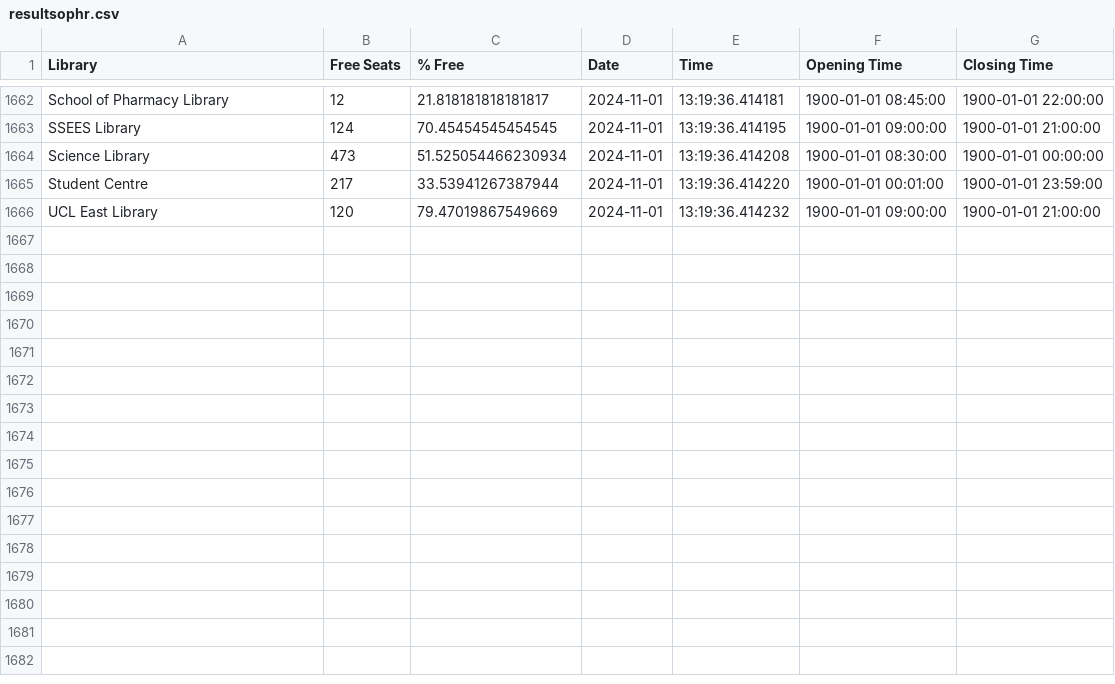
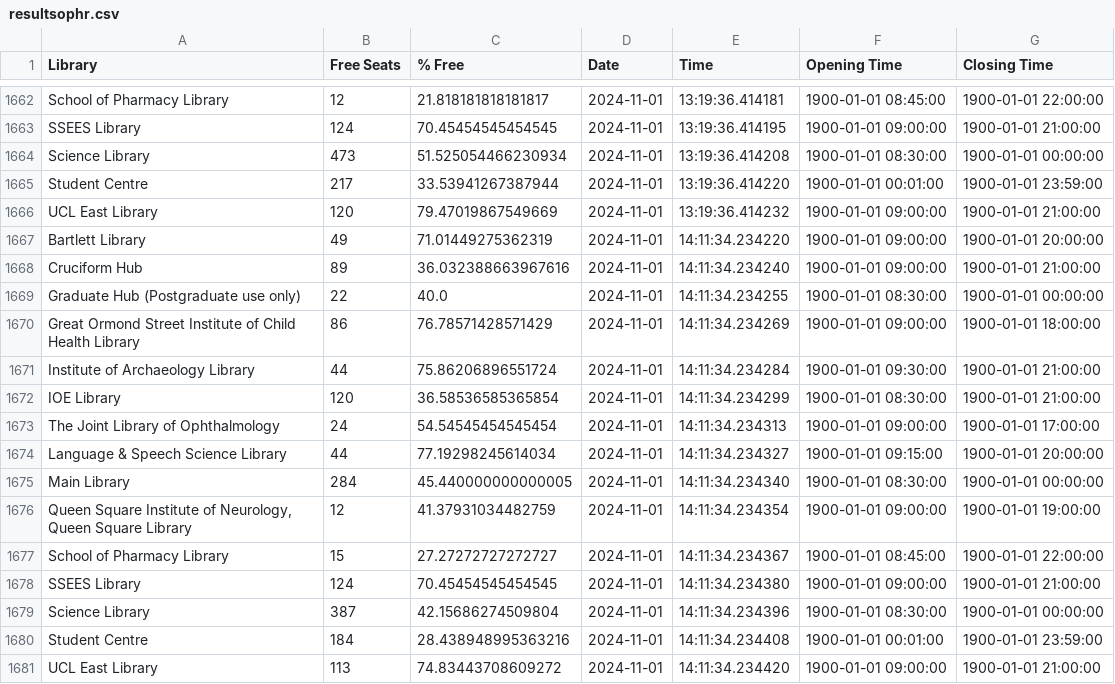
Before and after one commit to Adupadu123/LibrarySeats, a CSV file: data/resultsophr.csv, drawn as a sheet; only a part is shown, gaps mark what is left out; the diff names each change by its address in the sheet, - before the commit and + after, or states it on an @@ line.

```diff
--- a/data/resultsophr.csv
+++ b/data/resultsophr.csv
+row 1667: Bartlett Library | 49 | 71.01449275362319 | 2024-11-01 | 14:11:34.234220 | 1900-01-01 09:00:00 | 1900-01-01 20:00:00
+row 1668: Cruciform Hub | 89 | 36.032388663967616 | 2024-11-01 | 14:11:34.234240 | 1900-01-01 09:00:00 | 1900-01-01 21:00:00
+row 1669: Graduate Hub (Postgraduate use only) | 22 | 40.0 | 2024-11-01 | 14:11:34.234255 | 1900-01-01 08:30:00 | 1900-01-01 00:00:00
+row 1670: Great Ormond Street Institute of Child Health Library | 86 | 76.78571428571429 | 2024-11-01 | 14:11:34.234269 | 1900-01-01 09:00:00 | 1900-01-01 18:00:00
+row 1671: Institute of Archaeology Library | 44 | 75.86206896551724 | 2024-11-01 | 14:11:34.234284 | 1900-01-01 09:30:00 | 1900-01-01 21:00:00
+row 1672: IOE Library | 120 | 36.58536585365854 | 2024-11-01 | 14:11:34.234299 | 1900-01-01 08:30:00 | 1900-01-01 21:00:00
+row 1673: The Joint Library of Ophthalmology | 24 | 54.54545454545454 | 2024-11-01 | 14:11:34.234313 | 1900-01-01 09:00:00 | 1900-01-01 17:00:00
+row 1674: Language & Speech Science Library | 44 | 77.19298245614034 | 2024-11-01 | 14:11:34.234327 | 1900-01-01 09:15:00 | 1900-01-01 20:00:00
+row 1675: Main Library | 284 | 45.440000000000005 | 2024-11-01 | 14:11:34.234340 | 1900-01-01 08:30:00 | 1900-01-01 00:00:00
+row 1676: Queen Square Institute of Neurology, Queen Square Library | 12 | 41.37931034482759 | 2024-11-01 | 14:11:34.234354 | 1900-01-01 09:00:00 | 1900-01-01 19:00:00
+row 1677: School of Pharmacy Library | 15 | 27.27272727272727 | 2024-11-01 | 14:11:34.234367 | 1900-01-01 08:45:00 | 1900-01-01 22:00:00
+row 1678: SSEES Library | 124 | 70.45454545454545 | 2024-11-01 | 14:11:34.234380 | 1900-01-01 09:00:00 | 1900-01-01 21:00:00
+row 1679: Science Library | 387 | 42.15686274509804 | 2024-11-01 | 14:11:34.234396 | 1900-01-01 08:30:00 | 1900-01-01 00:00:00
+row 1680: Student Centre | 184 | 28.438948995363216 | 2024-11-01 | 14:11:34.234408 | 1900-01-01 00:01:00 | 1900-01-01 23:59:00
+row 1681: UCL East Library | 113 | 74.83443708609272 | 2024-11-01 | 14:11:34.234420 | 1900-01-01 09:00:00 | 1900-01-01 21:00:00
```
